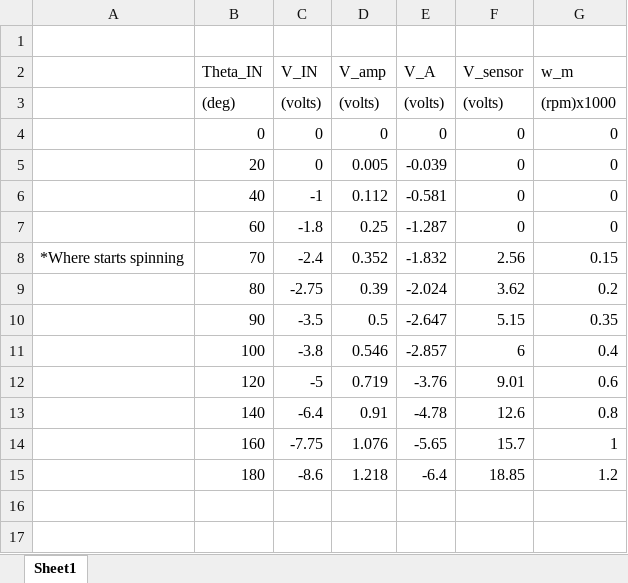
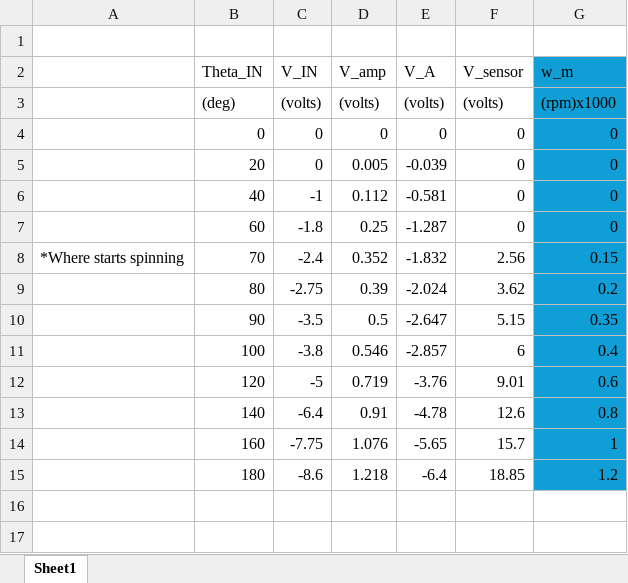
Before and after one commit to alialauren1/ME419-Ex2, an Excel workbook: ME419_DCLab.xlsx, sheet Sheet1, drawn as a sheet; only a part is shown; values as stored, in another font and other column widths than the file's, no borders; charts and pictures not drawn; the diff names each change by its address in the sheet, - before the commit and + after, or states it on an @@ line.

```diff
--- a/ME419_DCLab.xlsx (sheet Sheet1)
+++ b/ME419_DCLab.xlsx (sheet Sheet1)
-G2:G15 fill: none
+G2:G15 fill: #0F9ED5
```
Also changed, not shown: 3 other files.
